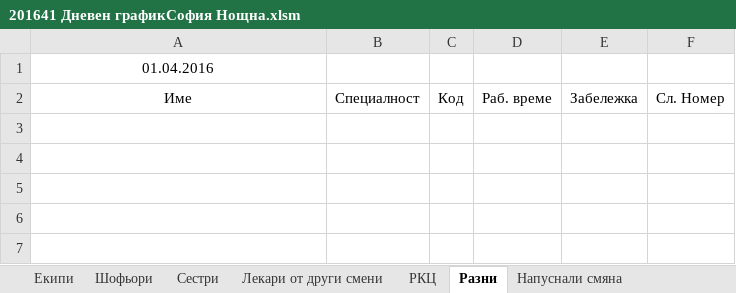
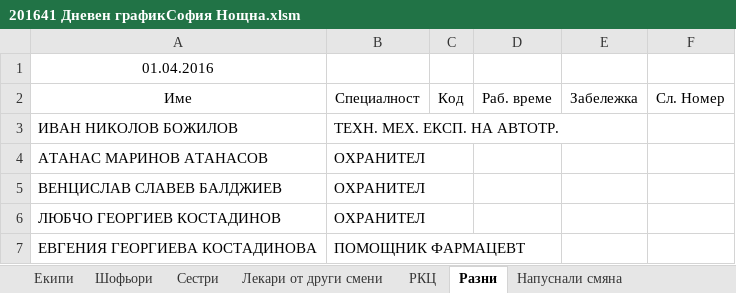
Before and after one commit to emospy/AmbulanceGraphics, an Excel workbook: Documents/DataForImport/201641 Дневен графикСофия Нощна.xlsm, sheet Разни, drawn as a sheet; values as stored, in another font and other column widths than the file's, no borders; charts and pictures not drawn; the diff names each change by its address in the sheet, - before the commit and + after, or states it on an @@ line.

```diff
--- a/Documents/DataForImport/201641 Дневен графикСофия Нощна.xlsm (sheet Разни)
+++ b/Documents/DataForImport/201641 Дневен графикСофия Нощна.xlsm (sheet Разни)
+row 3: ИВАН НИКОЛОВ БОЖИЛОВ | ТЕХН. МЕХ. ЕКСП. НА АВТОТР.
+row 4: АТАНАС МАРИНОВ АТАНАСОВ | ОХРАНИТЕЛ
+row 5: ВЕНЦИСЛАВ СЛАВЕВ БАЛДЖИЕВ | ОХРАНИТЕЛ
+row 6: ЛЮБЧО ГЕОРГИЕВ КОСТАДИНОВ | ОХРАНИТЕЛ
+row 7: ЕВГЕНИЯ ГЕОРГИЕВА КОСТАДИНОВА | ПОМОЩНИК ФАРМАЦЕВТ
```
Also changed, not shown: sheet Екипи, sheet Шофьори, sheet Сестри, sheet Лекари от други смени, Documents/ProjectExpenses.xlsx, 34 other files.
